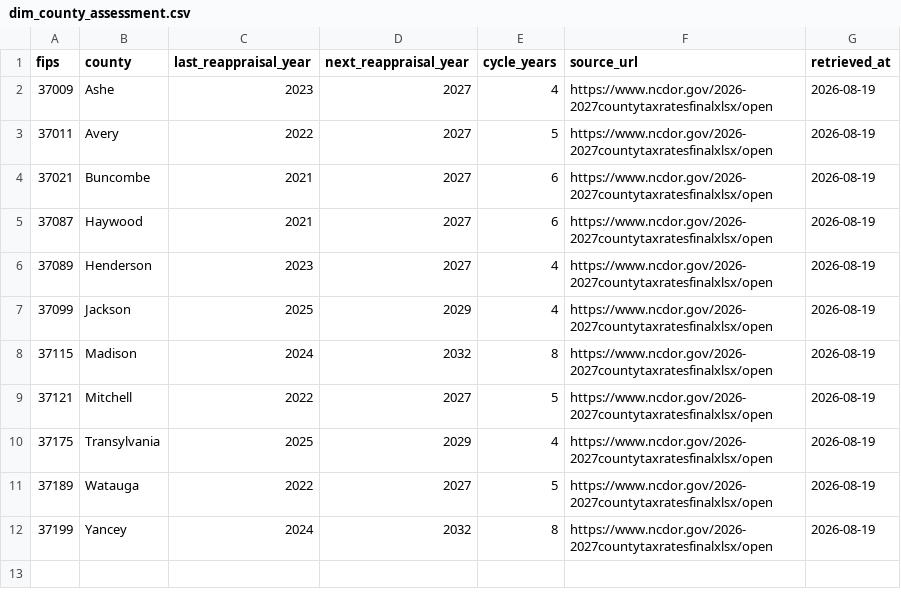
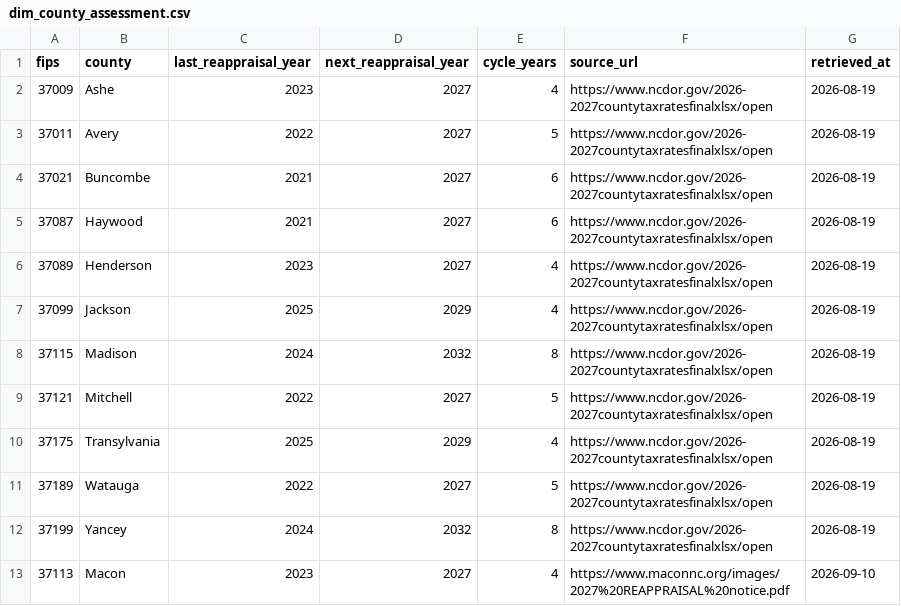
Before and after one commit to mcorbett51090/blue-ridge-deal-finder, a CSV file: seeds/dim_county_assessment.csv, drawn as a sheet.

```diff
--- a/seeds/dim_county_assessment.csv
+++ b/seeds/dim_county_assessment.csv
@@ -12 +12,2 @@ fips,county,last_reappraisal_year,next_reappraisal_year,cycle_years,source_url,r
 37199,Yancey,2024,2032,8,https://www.ncdor.gov/2026-2027countytaxratesfinalxlsx/open,2026-08-19
+37113,Macon,2023,2027,4,https://www.maconnc.org/images/2027%20REAPPRAISAL%20notice.pdf,2026-09-10
```
